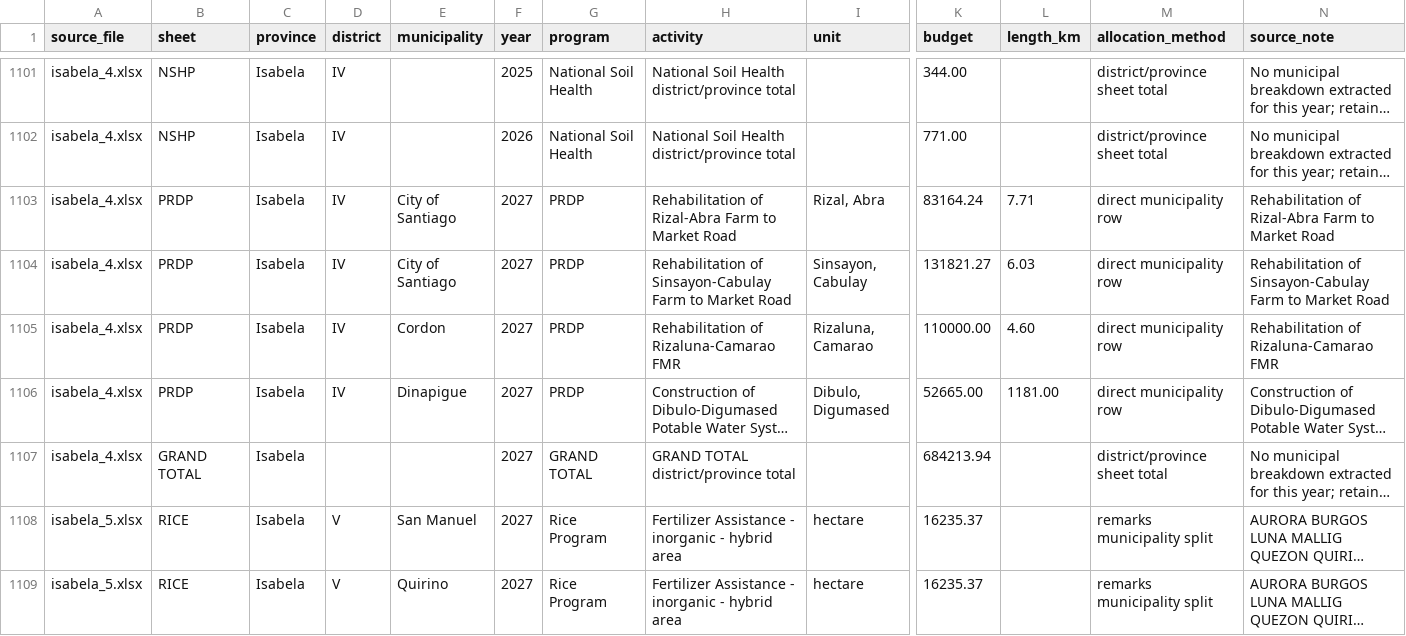
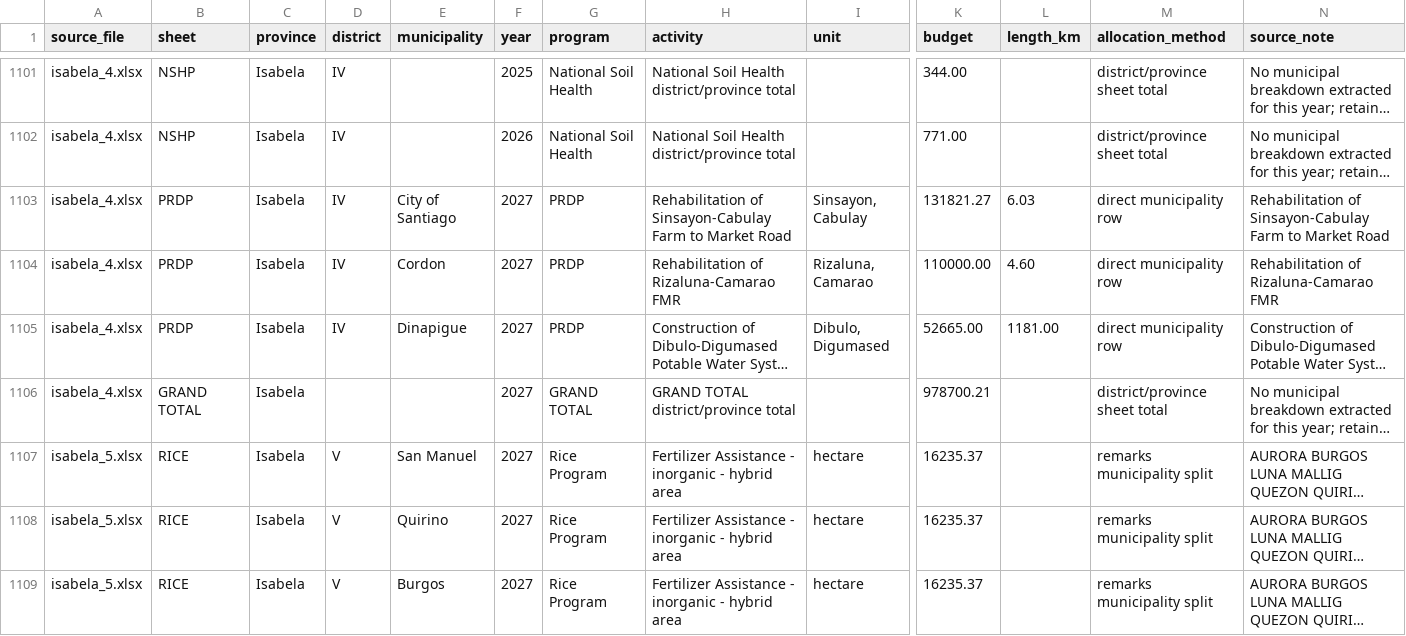
Before and after one commit to jonazonjeff/cagvalagrithematicmaps, a CSV file: data/plans_projects_2025_2027_details.csv, drawn as a sheet; only a part is shown, gaps mark what is left out; the shorter side is filled out with more unchanged rows; long unchanged cells end in …; removed rows and columns are numbered as before the commit, all else as after; rows hold the shown columns only; the diff covers the shown part only; the diff names each change by its address in the sheet, - before the commit and + after, or states it on an @@ line.

```diff
--- a/data/plans_projects_2025_2027_details.csv
+++ b/data/plans_projects_2025_2027_details.csv
-row 1103: isabela_4.xlsx | PRDP | Isabela | IV | City of Santiago | 2027 | PRDP | Rehabilitation of Rizal-Abra Farm to Market Road | Rizal, Abra | 83164.24 | 7.71 | direct municipality row | Rehabilitation of Rizal-Abra Farm to Market Road
-K1106 (budget): 684213.94
+K1106 (budget): 978700.21
```
Also changed, not shown: 2 added rows, 1 removed row, 52 moved rows and 38 edited cells elsewhere in this file, data/plans_projects_2025_2027.csv, 1 other file.
